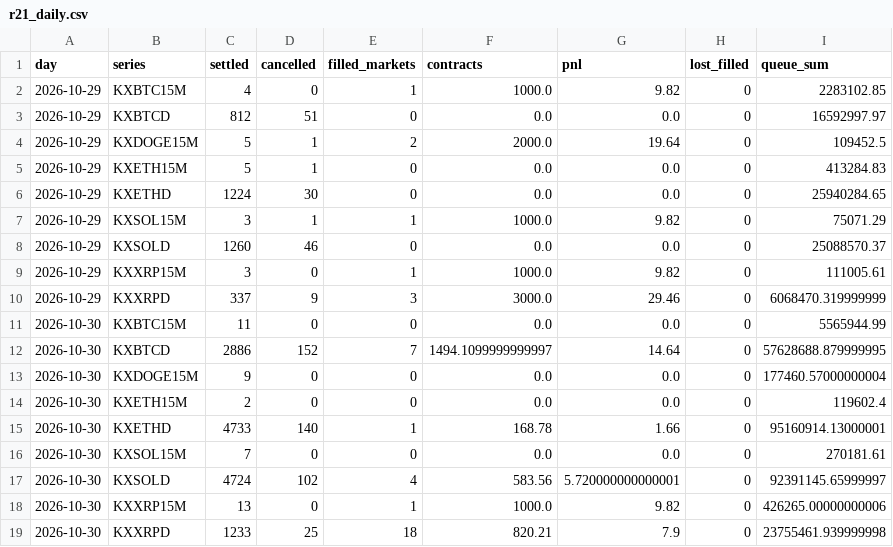
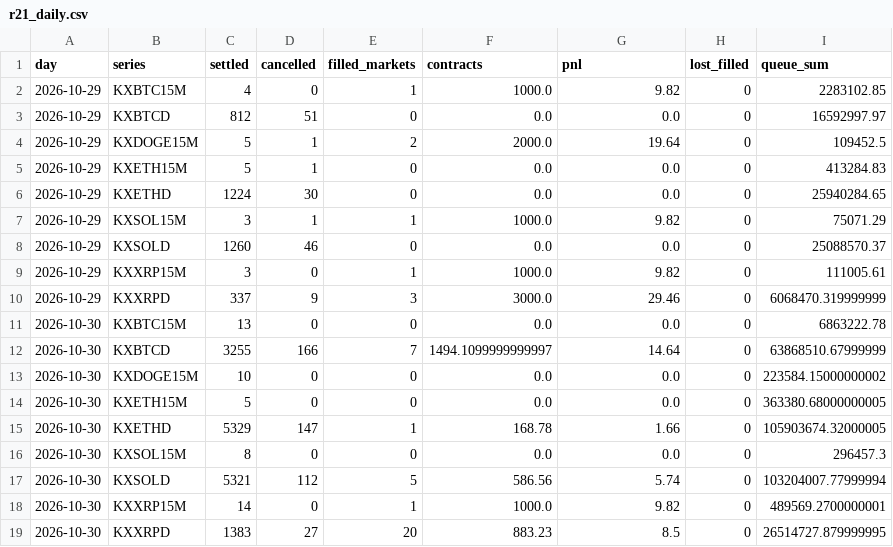
Before and after one commit to ryofencellc-collab/CLAUDE, a CSV file: paper/r21_daily.csv, drawn as a sheet.

```diff
--- a/paper/r21_daily.csv
+++ b/paper/r21_daily.csv
@@ -10,10 +10,10 @@ day,series,settled,cancelled,filled_markets,contracts,pnl,lost_filled,queue_sum
 2026-10-29,KXXRPD,337,9,3,3000.0,29.46,0,6068470.319999999
-2026-10-30,KXBTC15M,11,0,0,0.0,0.0,0,5565944.99
-2026-10-30,KXBTCD,2886,152,7,1494.1099999999997,14.64,0,57628688.879999995
-2026-10-30,KXDOGE15M,9,0,0,0.0,0.0,0,177460.57000000004
-2026-10-30,KXETH15M,2,0,0,0.0,0.0,0,119602.4
-2026-10-30,KXETHD,4733,140,1,168.78,1.66,0,95160914.13000001
-2026-10-30,KXSOL15M,7,0,0,0.0,0.0,0,270181.61
-2026-10-30,KXSOLD,4724,102,4,583.56,5.720000000000001,0,92391145.65999997
-2026-10-30,KXXRP15M,13,0,1,1000.0,9.82,0,426265.00000000006
-2026-10-30,KXXRPD,1233,25,18,820.21,7.9,0,23755461.939999998
+2026-10-30,KXBTC15M,13,0,0,0.0,0.0,0,6863222.78
+2026-10-30,KXBTCD,3255,166,7,1494.1099999999997,14.64,0,63868510.67999999
+2026-10-30,KXDOGE15M,10,0,0,0.0,0.0,0,223584.15000000002
+2026-10-30,KXETH15M,5,0,0,0.0,0.0,0,363380.68000000005
+2026-10-30,KXETHD,5329,147,1,168.78,1.66,0,105903674.32000005
+2026-10-30,KXSOL15M,8,0,0,0.0,0.0,0,296457.3
+2026-10-30,KXSOLD,5321,112,5,586.56,5.74,0,103204007.77999994
+2026-10-30,KXXRP15M,14,0,1,1000.0,9.82,0,489569.2700000001
+2026-10-30,KXXRPD,1383,27,20,883.23,8.5,0,26514727.879999995
```
Also changed, not shown: paper/r21_fills.csv, paper/r21_open.csv, 1 other file.
